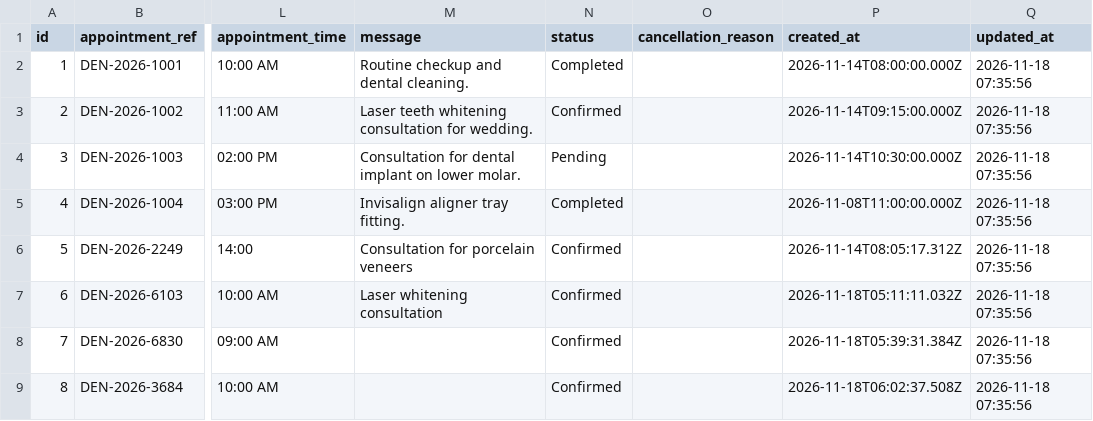
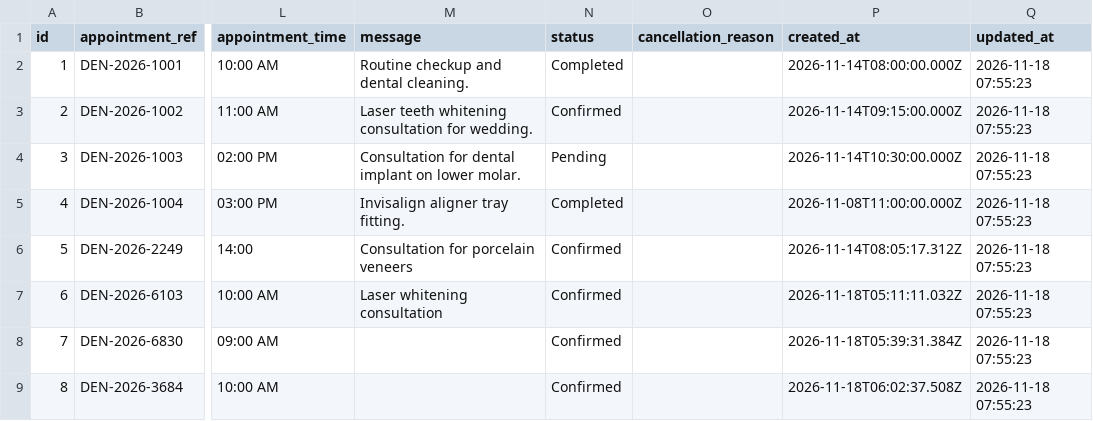
Before and after one commit to gayathri-711/DENTIA-CLINIC, a CSV file: Dentia/Dentia HTML/data/tables/appointments.csv, drawn as a sheet; only a part is shown, gaps mark what is left out; the diff names each change by its address in the sheet, - before the commit and + after, or states it on an @@ line.

```diff
--- a/Dentia/Dentia HTML/data/tables/appointments.csv
+++ b/Dentia/Dentia HTML/data/tables/appointments.csv
-Q2:Q9 (updated_at): 2026-11-18 07:35:56
+Q2:Q9 (updated_at): 2026-11-18 07:55:23
```
Also changed, not shown: Dentia/Dentia HTML/data/tables/dentists.csv, Dentia/Dentia HTML/data/tables/patient_medical_records.csv, 4 other files.
